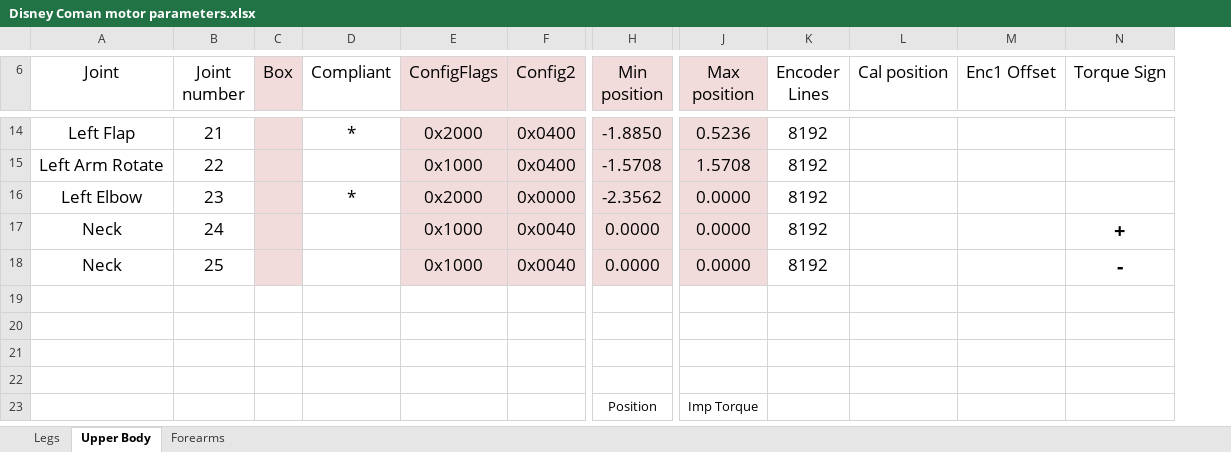
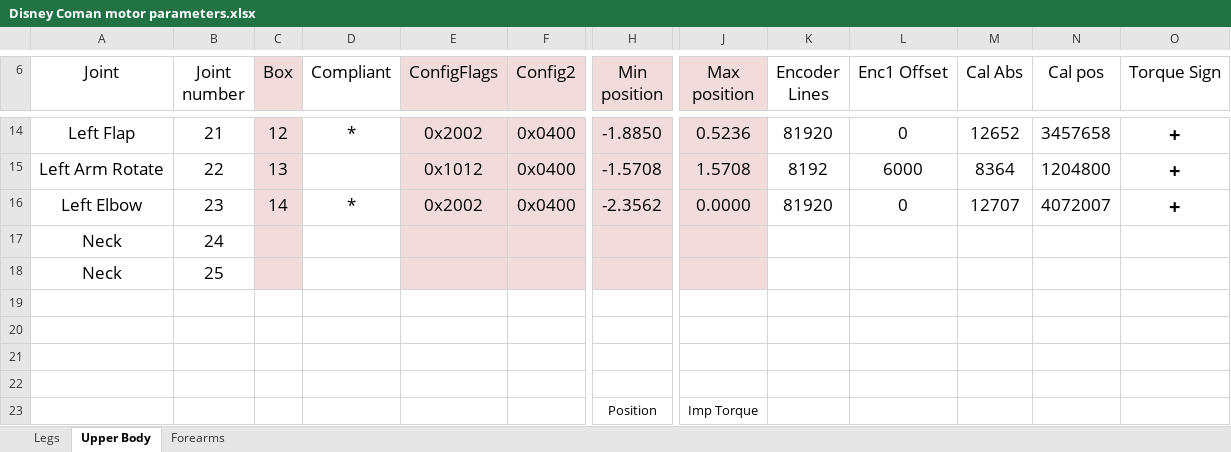
Before and after one commit to alessiomargan/ec_master_test, an Excel workbook: configs/Disney Coman motor parameters.xlsx, sheet Upper Body, drawn as a sheet; only a part is shown, gaps mark what is left out; values as stored, in another font and other column widths than the file's, no borders; removed rows and columns are numbered as before the commit, all else as after; rows hold the shown columns only; the diff covers the shown part only; the diff names each change by its address in the sheet, - before the commit and + after, or states it on an @@ line.

```diff
--- a/configs/Disney Coman motor parameters.xlsx (sheet Upper Body)
+++ b/configs/Disney Coman motor parameters.xlsx (sheet Upper Body)
-column L (Cal position), empty
+column M (Cal Abs), rows 14-16: 12652 | 8364 | 12707
+column N (Cal pos), rows 14-16: 3457658 | 1204800 | 4072007
-C14 (Box): (empty)
+C14 (Box): 12
-E14 (ConfigFlags): 0x2000
+E14 (ConfigFlags): 0x2002
-K14 (Encoder Lines): 8192
+K14 (Encoder Lines): 81920
-L14 (Enc1 Offset): (empty)
+L14 (Enc1 Offset): 0
-O14:O16 (Torque Sign): (empty)
+O14:O16 (Torque Sign): +
-C15 (Box): (empty)
+C15 (Box): 13
-E15 (ConfigFlags): 0x1000
+E15 (ConfigFlags): 0x1012
-L15 (Enc1 Offset): (empty)
+L15 (Enc1 Offset): 6000
-C16 (Box): (empty)
+C16 (Box): 14
-E16 (ConfigFlags): 0x2000
+E16 (ConfigFlags): 0x2002
-F16 (Config2): 0x0000
+F16 (Config2): 0x0400
-K16 (Encoder Lines): 8192
+K16 (Encoder Lines): 81920
-L16 (Enc1 Offset): (empty)
+L16 (Enc1 Offset): 0
-row 17: Neck | 24 |  |  | 0x1000 | 0x0040 | 0.0000 | 0.0000 | 8192 |  |  | +
-row 18: Neck | 25 |  |  | 0x1000 | 0x0040 | 0.0000 | 0.0000 | 8192 |  |  | -
+row 17: Neck | 24
+row 18: Neck | 25
```
Also changed, not shown: 32 edited cells elsewhere in this sheet, sheet Forearms, sheet Legs, 19 other files.
